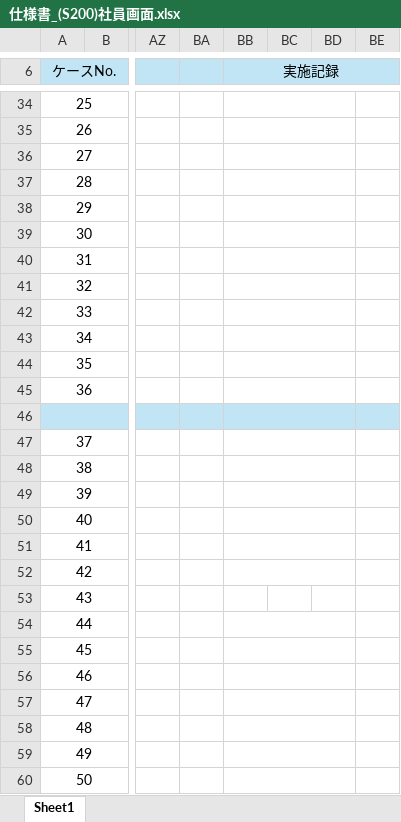
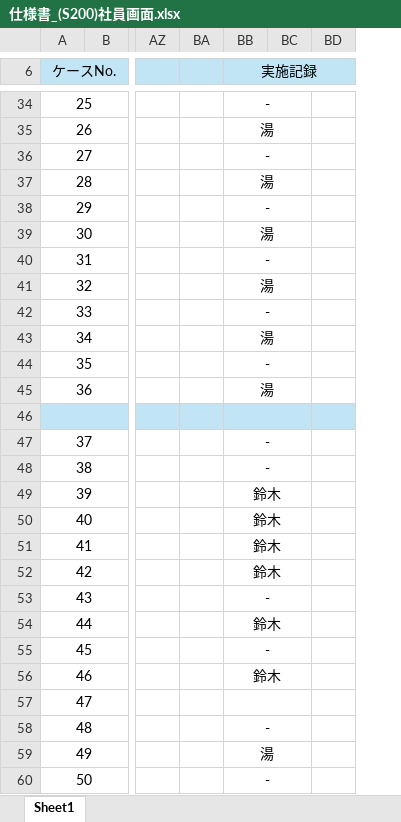
Before and after one commit to yoshiaradaiki/dakokusamurai-git-repository, an Excel workbook: 設計書_打刻侍/50_単体テスト/仕様書_(S200)社員画面.xlsx, sheet Sheet1, drawn as a sheet; only a part is shown, gaps mark what is left out; values as stored, in another font and other column widths than the file's, no borders; the diff covers the shown part only; the diff names each change by its address in the sheet, - before the commit and + after, or states it on an @@ line.

```diff
--- a/設計書_打刻侍/50_単体テスト/仕様書_(S200)社員画面.xlsx (sheet Sheet1)
+++ b/設計書_打刻侍/50_単体テスト/仕様書_(S200)社員画面.xlsx (sheet Sheet1)
-column BD, empty
-BB34 (実施記録): (empty)
+BB34 (実施記録): -
-BB35 (実施記録): (empty)
+BB35 (実施記録): 湯
-BB36 (実施記録): (empty)
+BB36 (実施記録): -
-BB37 (実施記録): (empty)
+BB37 (実施記録): 湯
-BB38 (実施記録): (empty)
+BB38 (実施記録): -
-BB39 (実施記録): (empty)
+BB39 (実施記録): 湯
-BB40 (実施記録): (empty)
+BB40 (実施記録): -
-BB41 (実施記録): (empty)
+BB41 (実施記録): 湯
-BB42 (実施記録): (empty)
+BB42 (実施記録): -
-BB43 (実施記録): (empty)
+BB43 (実施記録): 湯
-BB44 (実施記録): (empty)
+BB44 (実施記録): -
-BB45 (実施記録): (empty)
+BB45 (実施記録): 湯
-BB47:BB48 (実施記録): (empty)
+BB47:BB48 (実施記録): -
-BB49:BB52 (実施記録): (empty)
+BB49:BB52 (実施記録): 鈴木
-BB53 (実施記録): (empty)
+BB53 (実施記録): -
+BB53:BC53 merged
-BB54 (実施記録): (empty)
+BB54 (実施記録): 鈴木
-BB55 (実施記録): (empty)
+BB55 (実施記録): -
-BB56 (実施記録): (empty)
+BB56 (実施記録): 鈴木
-BB58 (実施記録): (empty)
+BB58 (実施記録): -
-BB59 (実施記録): (empty)
+BB59 (実施記録): 湯
-BB60 (実施記録): (empty)
+BB60 (実施記録): -
```
Also changed, not shown: 40 edited cells elsewhere in this sheet.
